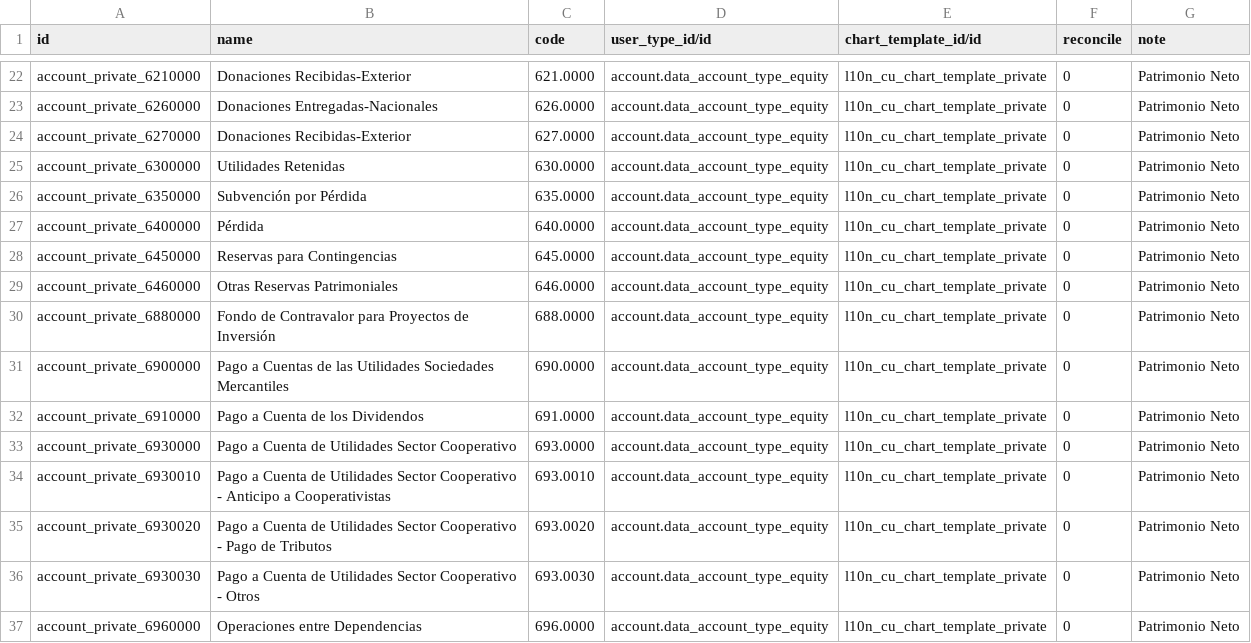
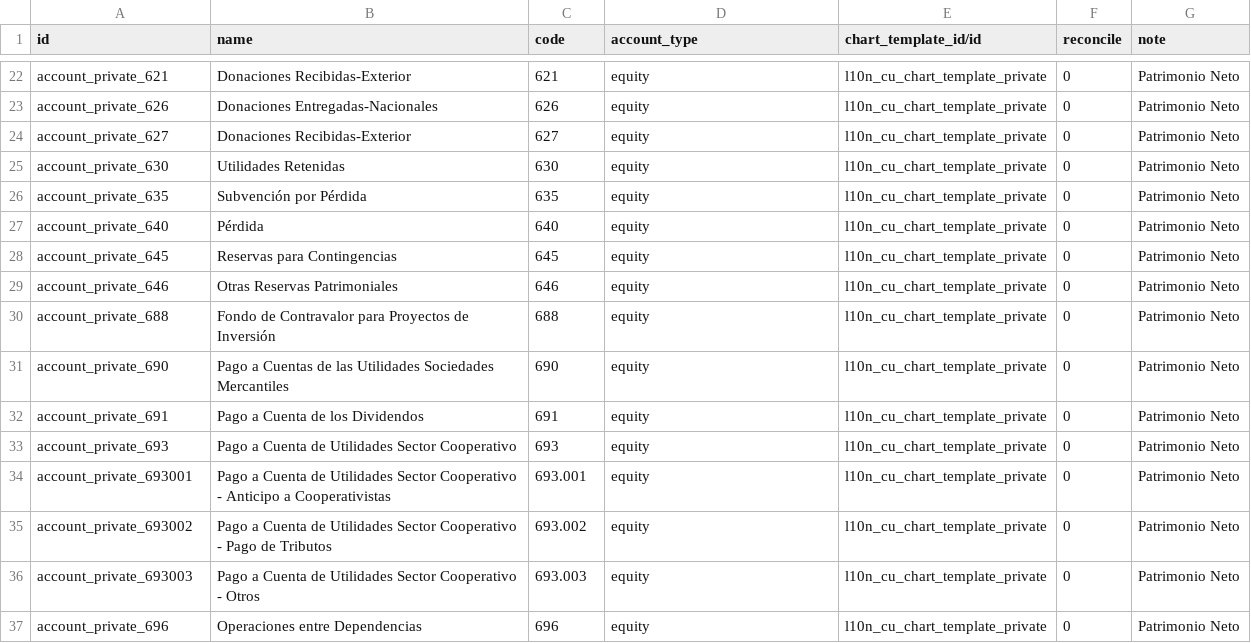
Before and after one commit to cuba-odoo/l10n-cuba, a CSV file: l10n_cu/data/account.account.template-private.csv, drawn as a sheet; only a part is shown, gaps mark what is left out; the diff covers the shown part only.

```diff
--- a/l10n_cu/data/account.account.template-private.csv
+++ b/l10n_cu/data/account.account.template-private.csv
@@ -1 +1 @@
-"id","name","code","user_type_id/id","chart_template_id/id","reconcile","note"
+id,name,code,account_type,chart_template_id/id,reconcile,note
@@ -22,16 +22,16 @@
-"account_private_6210000","Donaciones Recibidas-Exterior","621.0000","account.data_account_type_equity","l10n_cu_chart_template_private","0","Patrimonio Neto"
-"account_private_6260000","Donaciones Entregadas-Nacionales","626.0000","account.data_account_type_equity","l10n_cu_chart_template_private","0","Patrimonio Neto"
-"account_private_6270000","Donaciones Recibidas-Exterior","627.0000","account.data_account_type_equity","l10n_cu_chart_template_private","0","Patrimonio Neto"
-"account_private_6300000","Utilidades Retenidas","630.0000","account.data_account_type_equity","l10n_cu_chart_template_private","0","Patrimonio Neto"
-"account_private_6350000","Subvención por Pérdida","635.0000","account.data_account_type_equity","l10n_cu_chart_template_private","0","Patrimonio Neto"
-"account_private_6400000","Pérdida","640.0000","account.data_account_type_equity","l10n_cu_chart_template_private","0","Patrimonio Neto"
-"account_private_6450000","Reservas para Contingencias","645.0000","account.data_account_type_equity","l10n_cu_chart_template_private","0","Patrimonio Neto"
-"account_private_6460000","Otras Reservas Patrimoniales","646.0000","account.data_account_type_equity","l10n_cu_chart_template_private","0","Patrimonio Neto"
-"account_private_6880000","Fondo de Contravalor para Proyectos de Inversión","688.0000","account.data_account_type_equity","l10n_cu_chart_template_private","0","Patrimonio Neto"
-"account_private_6900000","Pago a Cuentas de las Utilidades Sociedades Mercantiles","690.0000","account.data_account_type_equity","l10n_cu_chart_template_private","0","Patrimonio Neto"
-"account_private_6910000","Pago a Cuenta de los Dividendos","691.0000","account.data_account_type_equity","l10n_cu_chart_template_private","0","Patrimonio Neto"
-"account_private_6930000","Pago a Cuenta de Utilidades Sector Cooperativo","693.0000","account.data_account_type_equity","l10n_cu_chart_template_private","0","Patrimonio Neto"
-"account_private_6930010","Pago a Cuenta de Utilidades Sector Cooperativo - Anticipo a Cooperativistas","693.0010","account.data_account_type_equity","l10n_cu_chart_template_private","0","Patrimonio Neto"
-"account_private_6930020","Pago a Cuenta de Utilidades Sector Cooperativo - Pago de Tributos","693.0020","account.data_account_type_equity","l10n_cu_chart_template_private","0","Patrimonio Neto"
-"account_private_6930030","Pago a Cuenta de Utilidades Sector Cooperativo - Otros","693.0030","account.data_account_type_equity","l10n_cu_chart_template_private","0","Patrimonio Neto"
-"account_private_6960000","Operaciones entre Dependencias","696.0000","account.data_account_type_equity","l10n_cu_chart_template_private","0","Patrimonio Neto"
+account_private_621,Donaciones Recibidas-Exterior,621,equity,l10n_cu_chart_template_private,0,Patrimonio Neto
+account_private_626,Donaciones Entregadas-Nacionales,626,equity,l10n_cu_chart_template_private,0,Patrimonio Neto
+account_private_627,Donaciones Recibidas-Exterior,627,equity,l10n_cu_chart_template_private,0,Patrimonio Neto
+account_private_630,Utilidades Retenidas,630,equity,l10n_cu_chart_template_private,0,Patrimonio Neto
+account_private_635,Subvención por Pérdida,635,equity,l10n_cu_chart_template_private,0,Patrimonio Neto
+account_private_640,Pérdida,640,equity,l10n_cu_chart_template_private,0,Patrimonio Neto
+account_private_645,Reservas para Contingencias,645,equity,l10n_cu_chart_template_private,0,Patrimonio Neto
+account_private_646,Otras Reservas Patrimoniales,646,equity,l10n_cu_chart_template_private,0,Patrimonio Neto
+account_private_688,Fondo de Contravalor para Proyectos de Inversión,688,equity,l10n_cu_chart_template_private,0,Patrimonio Neto
+account_private_690,Pago a Cuentas de las Utilidades Sociedades Mercantiles,690,equity,l10n_cu_chart_template_private,0,Patrimonio Neto
+account_private_691,Pago a Cuenta de los Dividendos,691,equity,l10n_cu_chart_template_private,0,Patrimonio Neto
+account_private_693,Pago a Cuenta de Utilidades Sector Cooperativo,693,equity,l10n_cu_chart_template_private,0,Patrimonio Neto
+account_private_693001,Pago a Cuenta de Utilidades Sector Cooperativo - Anticipo a Cooperativistas,693.001,equity,l10n_cu_chart_template_private,0,Patrimonio Neto
+account_private_693002,Pago a Cuenta de Utilidades Sector Cooperativo - Pago de Tributos,693.002,equity,l10n_cu_chart_template_private,0,Patrimonio Neto
+account_private_693003,Pago a Cuenta de Utilidades Sector Cooperativo - Otros,693.003,equity,l10n_cu_chart_template_private,0,Patrimonio Neto
+account_private_696,Operaciones entre Dependencias,696,equity,l10n_cu_chart_template_private,0,Patrimonio Neto
```
Also changed, not shown: 1 removed row and 55 edited cells elsewhere in this file, l10n_cu/data/account.account.template-public.csv, l10n_cu/data/account.account.template-tcp.csv, 15 other files.
